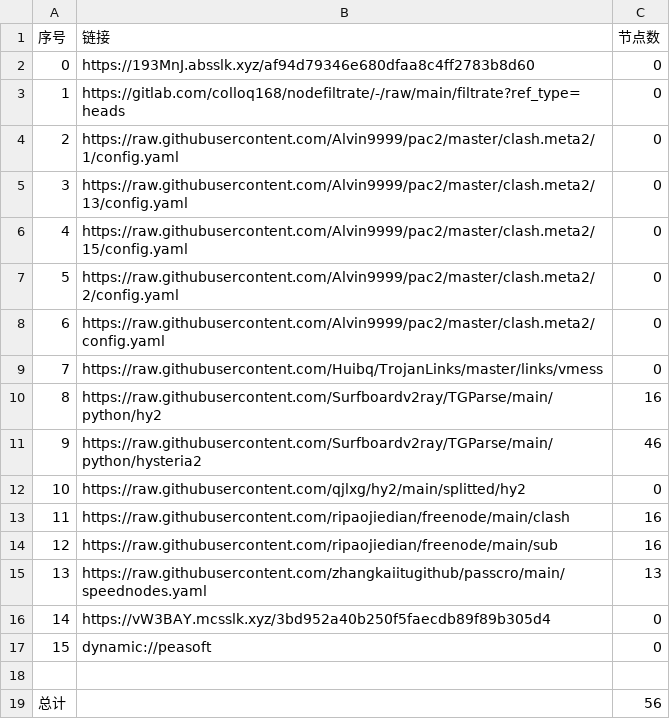
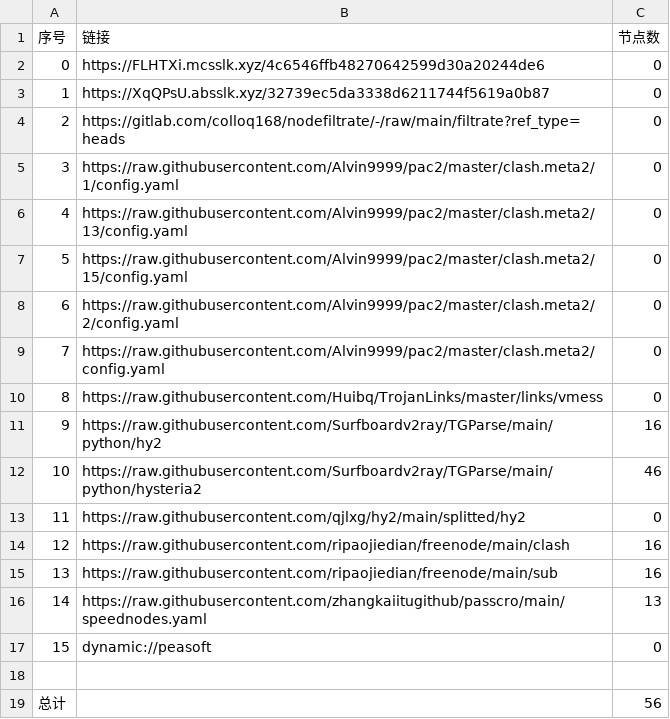
Before and after one commit to wenma77/AutoMergePublicNodes, a CSV file: list_result.csv, drawn as a sheet; removed rows and columns are numbered as before the commit, all else as after; the diff names each change by its address in the sheet, - before the commit and + after, or states it on an @@ line.

```diff
--- a/list_result.csv
+++ b/list_result.csv
+row 2: 0 | https://FLHTXi.mcsslk.xyz/4c6546ffb48270642599d30a20244de6 | 0
@@ column A (序号) renumbered between rows 3 and 16 @@
-B3 (链接): https://193MnJ.absslk.xyz/af94d79346e680dfaa8c4ff2783b8d60
+B3 (链接): https://XqQPsU.absslk.xyz/32739ec5da3338d6211744f5619a0b87
-row 16: 14 | https://vW3BAY.mcsslk.xyz/3bd952a40b250f5faecdb89f89b305d4 | 0
```
Also changed, not shown: 20 other files.
